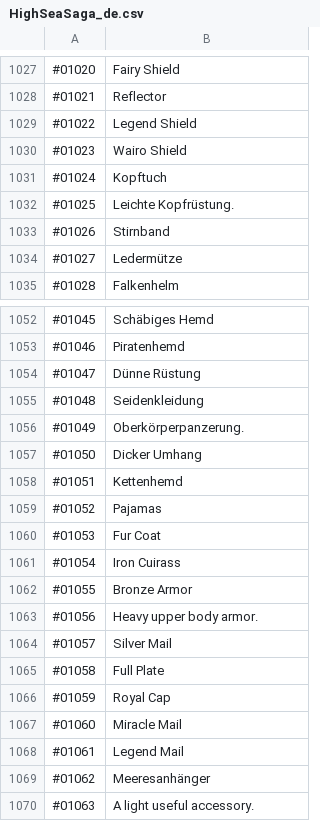
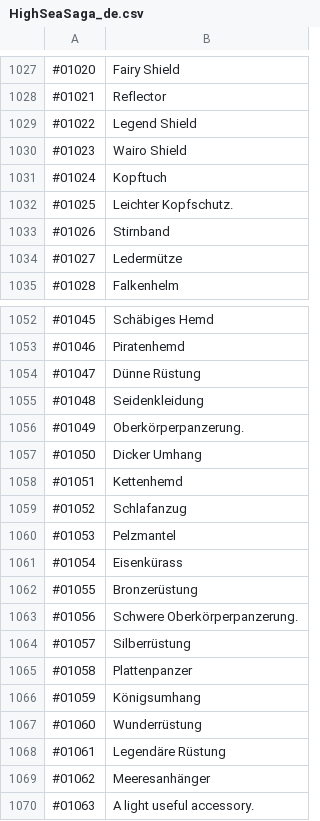
Before and after one commit to Kauzig/highseasaga_german_translation, a CSV file: HighSeaSaga_de.csv, drawn as a sheet; only a part is shown, gaps mark what is left out.

Commit message:
armor

```diff
--- a/HighSeaSaga_de.csv
+++ b/HighSeaSaga_de.csv
@@ -1031,3 +1031,3 @@
 "#01024","Kopftuch"
-"#01025","Leichte Kopfrüstung."
+"#01025","Leichter Kopfschutz."
 "#01026","Stirnband"
@@ -1058,12 +1058,12 @@
 "#01051","Kettenhemd"
-"#01052","Pajamas"
-"#01053","Fur Coat"
-"#01054","Iron Cuirass"
-"#01055","Bronze Armor"
-"#01056","Heavy upper body armor."
-"#01057","Silver Mail"
-"#01058","Full Plate"
-"#01059","Royal Cap"
-"#01060","Miracle Mail"
-"#01061","Legend Mail"
+"#01052","Schlafanzug"
+"#01053","Pelzmantel"
+"#01054","Eisenkürass"
+"#01055","Bronzerüstung"
+"#01056","Schwere Oberkörperpanzerung."
+"#01057","Silberrüstung"
+"#01058","Plattenpanzer"
+"#01059","Königsumhang"
+"#01060","Wunderrüstung"
+"#01061","Legendäre Rüstung"
 "#01062","Meeresanhänger"
```
